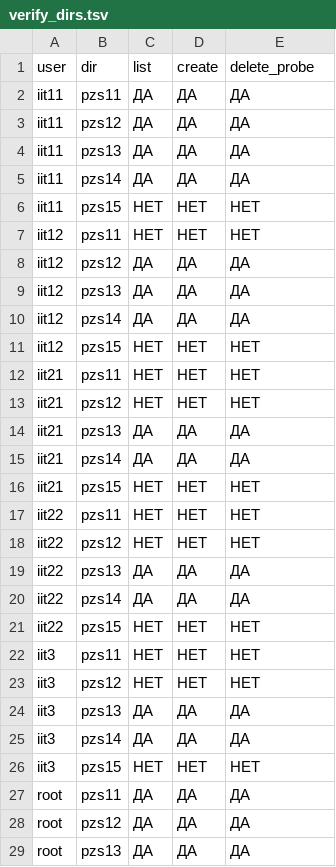
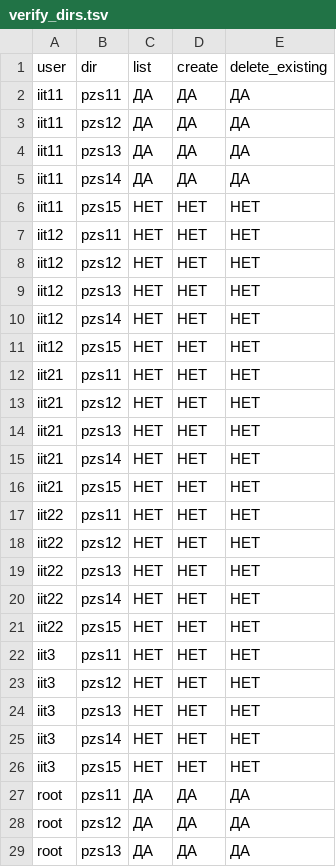
Before and after one commit to lvalukvlad/BSUIR_LABS, a TSV file: course-4-1/PZIIS_2/lab1/p1/results/verify_dirs.tsv, drawn as a sheet; only a part is shown.

Commit message:
Update PZIIS labs for the defense.
Drop run dates from the reports and show dump results and logs in the stands.

```diff
--- a/course-4-1/PZIIS_2/lab1/p1/results/verify_dirs.tsv
+++ b/course-4-1/PZIIS_2/lab1/p1/results/verify_dirs.tsv
@@ -1,2 +1,2 @@
-user	dir	list	create	delete_probe
+user	dir	list	create	delete_existing
 iit11	pzs11	ДА	ДА	ДА
@@ -7,5 +7,5 @@ iit11	pzs15	НЕТ	НЕТ	НЕТ
 iit12	pzs11	НЕТ	НЕТ	НЕТ
-iit12	pzs12	ДА	ДА	ДА
-iit12	pzs13	ДА	ДА	ДА
-iit12	pzs14	ДА	ДА	ДА
+iit12	pzs12	НЕТ	НЕТ	НЕТ
+iit12	pzs13	НЕТ	НЕТ	НЕТ
+iit12	pzs14	НЕТ	НЕТ	НЕТ
 iit12	pzs15	НЕТ	НЕТ	НЕТ
@@ -13,4 +13,4 @@ iit21	pzs11	НЕТ	НЕТ	НЕТ
 iit21	pzs12	НЕТ	НЕТ	НЕТ
-iit21	pzs13	ДА	ДА	ДА
-iit21	pzs14	ДА	ДА	ДА
+iit21	pzs13	НЕТ	НЕТ	НЕТ
+iit21	pzs14	НЕТ	НЕТ	НЕТ
 iit21	pzs15	НЕТ	НЕТ	НЕТ
@@ -18,4 +18,4 @@ iit22	pzs11	НЕТ	НЕТ	НЕТ
 iit22	pzs12	НЕТ	НЕТ	НЕТ
-iit22	pzs13	ДА	ДА	ДА
-iit22	pzs14	ДА	ДА	ДА
+iit22	pzs13	НЕТ	НЕТ	НЕТ
+iit22	pzs14	НЕТ	НЕТ	НЕТ
 iit22	pzs15	НЕТ	НЕТ	НЕТ
@@ -23,4 +23,4 @@ iit3	pzs11	НЕТ	НЕТ	НЕТ
 iit3	pzs12	НЕТ	НЕТ	НЕТ
-iit3	pzs13	ДА	ДА	ДА
-iit3	pzs14	ДА	ДА	ДА
+iit3	pzs13	НЕТ	НЕТ	НЕТ
+iit3	pzs14	НЕТ	НЕТ	НЕТ
 iit3	pzs15	НЕТ	НЕТ	НЕТ
```
Also changed, not shown: course-4-1/PZIIS_2/lab1/p1/results/verify_procs.tsv, 36 other files.
